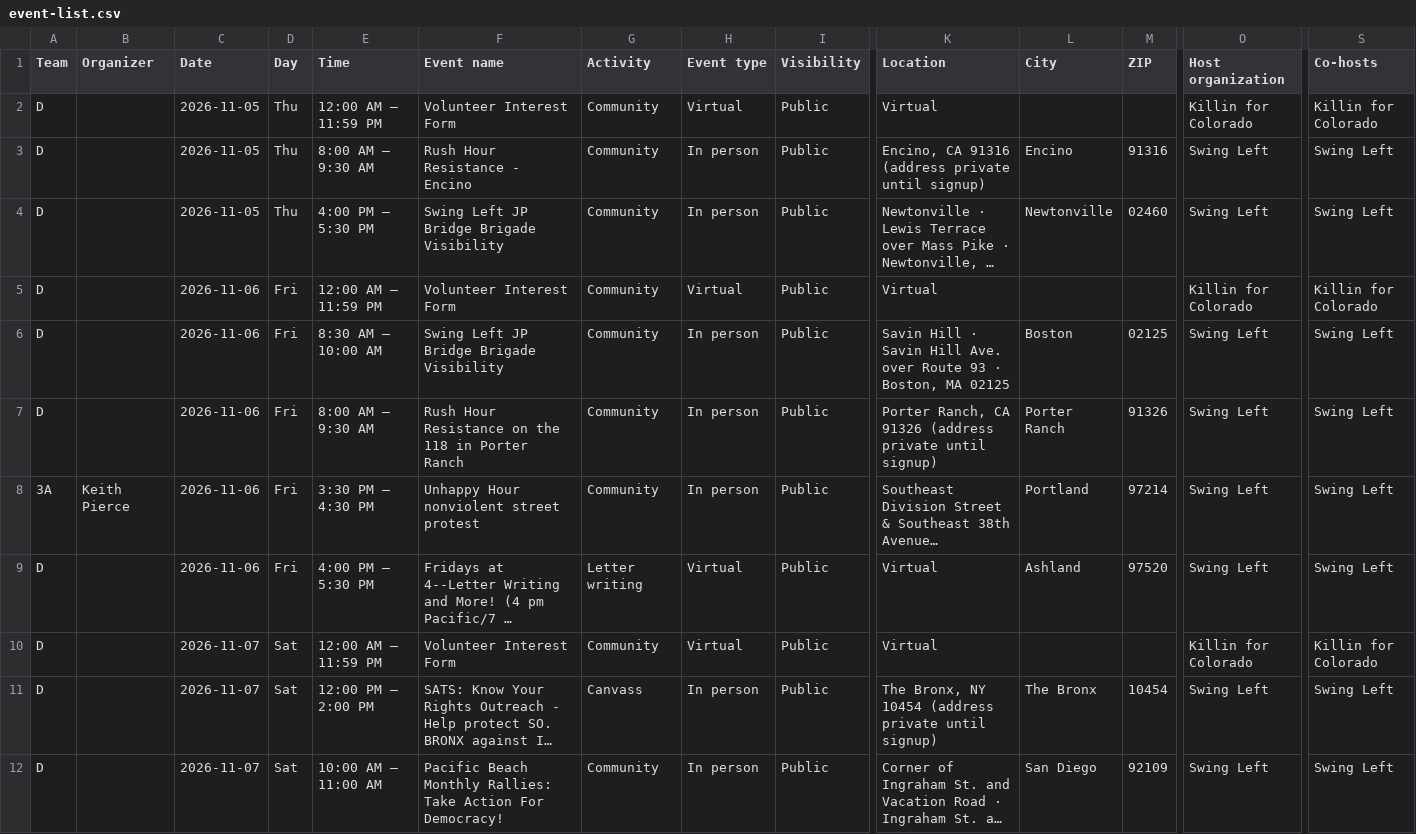
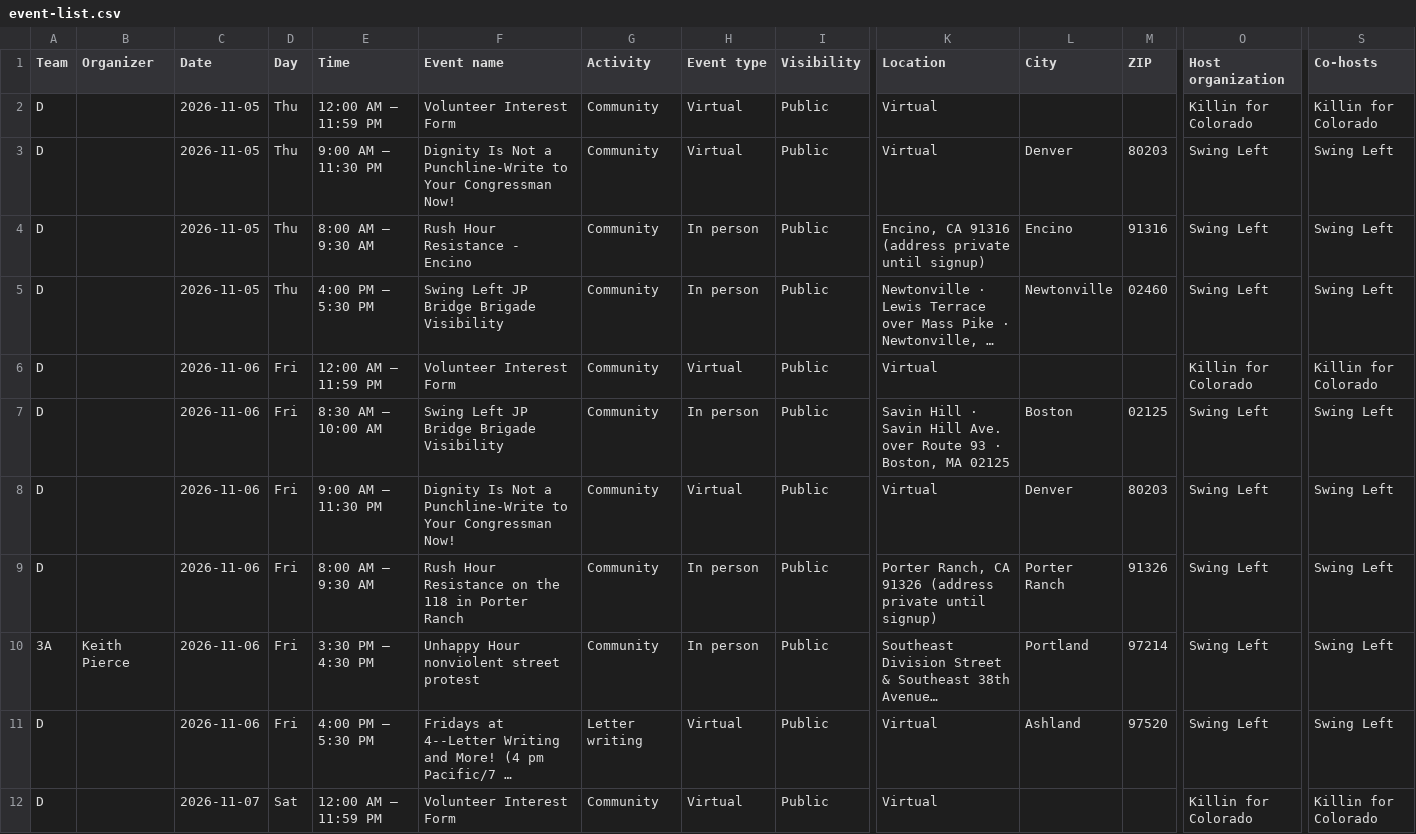
Before and after one commit to sierrarodriguez0507/regionsmap, a CSV file: event-list.csv, drawn as a sheet; only a part is shown, gaps mark what is left out; the shorter side is filled out with more unchanged rows; long unchanged cells end in …; rows hold the shown columns only; the diff covers the shown part only; the diff names each change by its address in the sheet, - before the commit and + after, or states it on an @@ line.

Commit message:
Update Mobilize events

```diff
--- a/event-list.csv
+++ b/event-list.csv
+row 3: D |  | 2026-11-05 | Thu | 9:00 AM – 11:30 PM | Dignity Is Not a Punchline-Write to Your Congressman Now! | Community | Virtual | Public | Virtual | Denver | 80203 | Swing Left | Swing Left
+row 8: D |  | 2026-11-06 | Fri | 9:00 AM – 11:30 PM | Dignity Is Not a Punchline-Write to Your Congressman Now! | Community | Virtual | Public | Virtual | Denver | 80203 | Swing Left | Swing Left
```
Also changed, not shown: 9 added rows and 1 edited cell elsewhere in this file, 2 other files.
